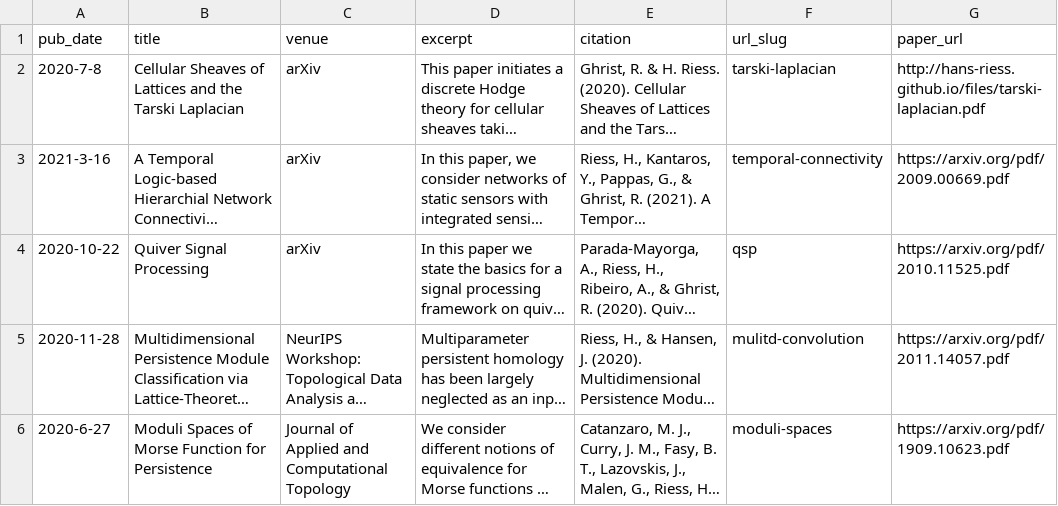
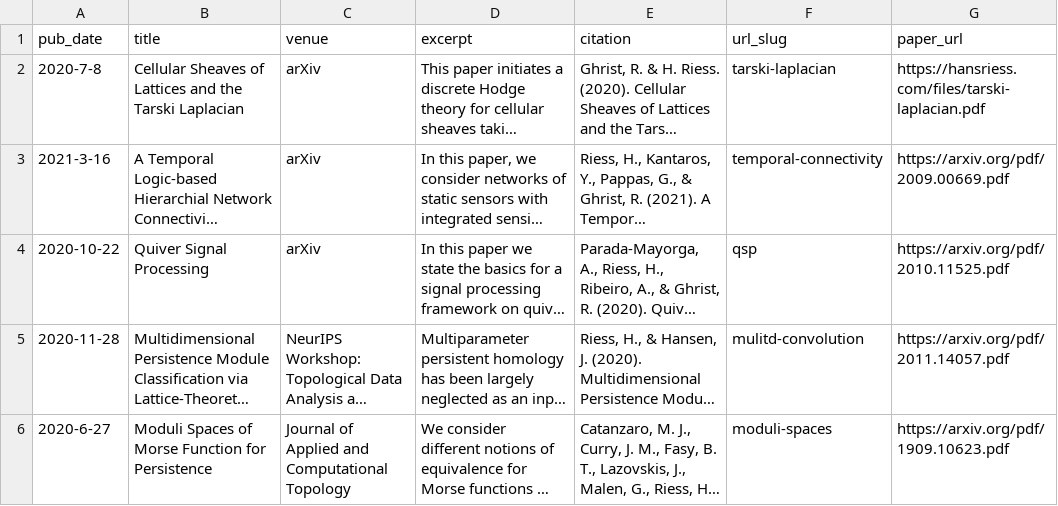
Before and after one commit to hans-riess/hans-riess.github.io, a TSV file: markdown_generator/publications.tsv, drawn as a sheet; only a part is shown; long unchanged cells end in …; the diff covers the shown part only; the diff names each change by its address in the sheet, - before the commit and + after, or states it on an @@ line.

```diff
--- a/markdown_generator/publications.tsv
+++ b/markdown_generator/publications.tsv
-G2 (paper_url): http://hans-riess.github.io/files/tarski-laplacian.pdf
+G2 (paper_url): https://hansriess.com/files/tarski-laplacian.pdf
```
Also changed, not shown: 1 added row elsewhere in this file, 3 other files.
